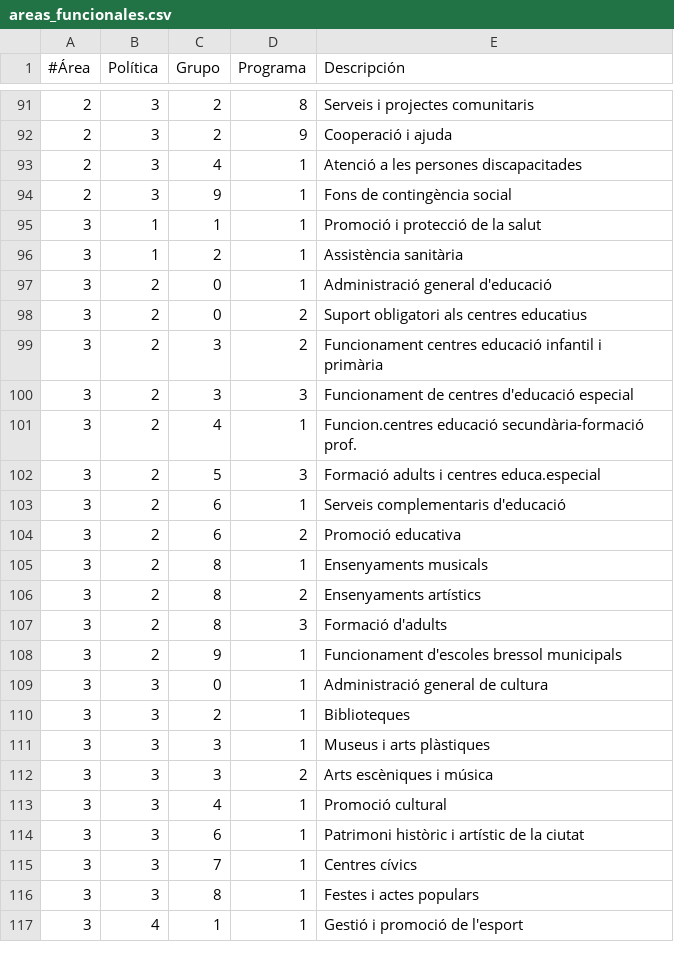
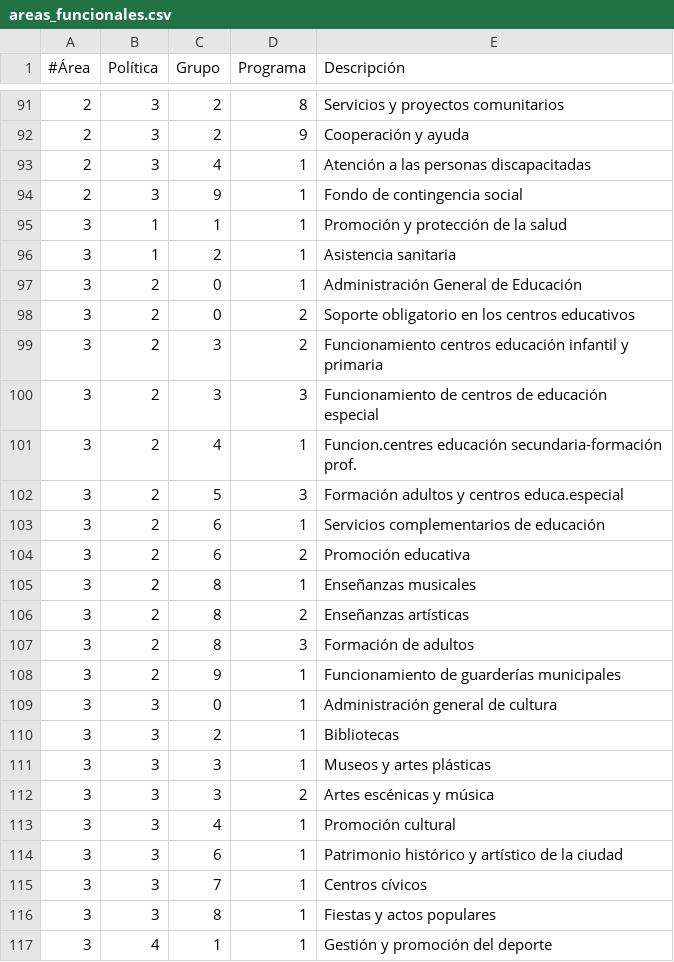
Before and after one commit to civio/presupuesto-barcelona, a CSV file: data/es/areas_funcionales.csv, drawn as a sheet; only a part is shown, gaps mark what is left out; the diff covers the shown part only.

```diff
--- a/data/es/areas_funcionales.csv
+++ b/data/es/areas_funcionales.csv
@@ -91,27 +91,27 @@
-2,3,2,8,Serveis i projectes comunitaris
-2,3,2,9,Cooperació i ajuda
-2,3,4,1,Atenció a les persones discapacitades
-2,3,9,1,Fons de contingència social
-3,1,1,1,Promoció i protecció de la salut
-3,1,2,1,Assistència sanitària
-3,2,0,1,Administració general d'educació
-3,2,0,2,Suport obligatori als centres educatius
-3,2,3,2,Funcionament centres educació infantil i primària
-3,2,3,3,Funcionament de centres d'educació especial
-3,2,4,1,Funcion.centres educació secundària-formació prof.
-3,2,5,3,Formació adults i centres educa.especial
-3,2,6,1,Serveis complementaris d'educació
-3,2,6,2,Promoció educativa
-3,2,8,1,Ensenyaments musicals
-3,2,8,2,Ensenyaments artístics
-3,2,8,3,Formació d'adults
-3,2,9,1,Funcionament d'escoles bressol municipals
-3,3,0,1,Administració general de cultura
-3,3,2,1,Biblioteques
-3,3,3,1,Museus i arts plàstiques
-3,3,3,2,Arts escèniques i música
-3,3,4,1,Promoció cultural
-3,3,6,1,Patrimoni històric i artístic de la ciutat
-3,3,7,1,Centres cívics
-3,3,8,1,Festes i actes populars
-3,4,1,1,Gestió i promoció de l'esport
+2,3,2,8,Servicios y proyectos comunitarios
+2,3,2,9,Cooperación y ayuda
+2,3,4,1,Atención a las personas discapacitadas
+2,3,9,1,Fondo de contingencia social
+3,1,1,1,Promoción y protección de la salud
+3,1,2,1,Asistencia sanitaria
+3,2,0,1,Administración General de Educación
+3,2,0,2,Soporte obligatorio en los centros educativos
+3,2,3,2,Funcionamiento centros educación infantil y primaria
+3,2,3,3,Funcionamiento de centros de educación especial
+3,2,4,1,Funcion.centres educación secundaria-formación prof.
+3,2,5,3,Formación adultos y centros educa.especial
+3,2,6,1,Servicios complementarios de educación
+3,2,6,2,Promoción educativa
+3,2,8,1,Enseñanzas musicales
+3,2,8,2,Enseñanzas artísticas
+3,2,8,3,Formación de adultos
+3,2,9,1,Funcionamiento de guarderías municipales
+3,3,0,1,Administración general de cultura
+3,3,2,1,Bibliotecas
+3,3,3,1,Museos y artes plásticas
+3,3,3,2,Artes escénicas y música
+3,3,4,1,Promoción cultural
+3,3,6,1,Patrimonio histórico y artístico de la ciudad
+3,3,7,1,Centros cívicos
+3,3,8,1,Fiestas y actos populares
+3,4,1,1,Gestión y promoción del deporte
```
Also changed, not shown: 89 edited cells elsewhere in this file.
